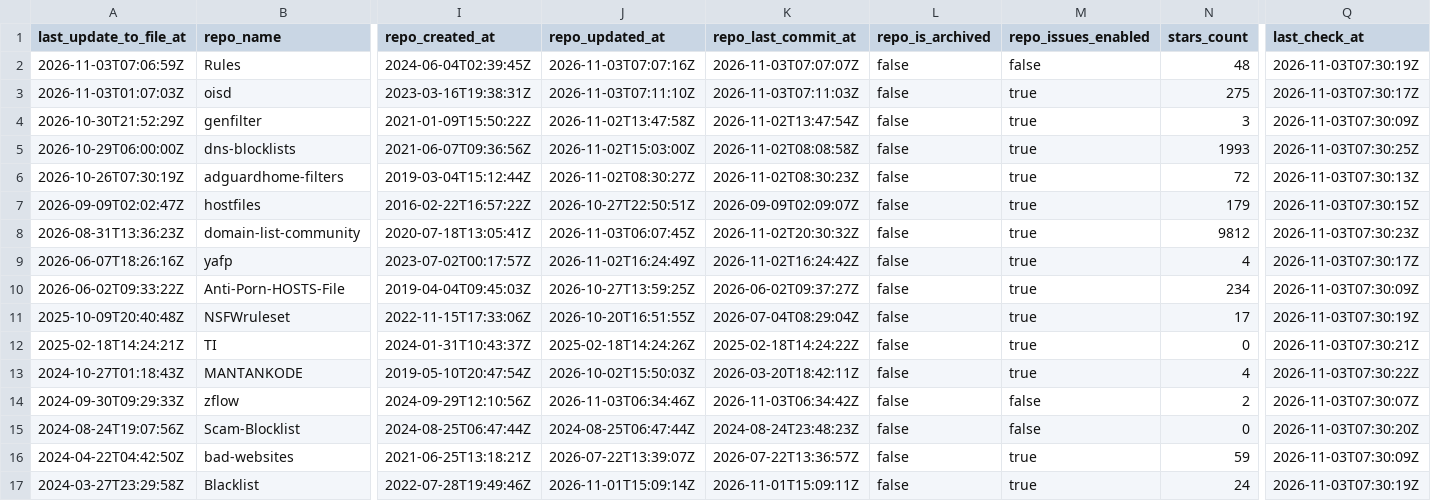
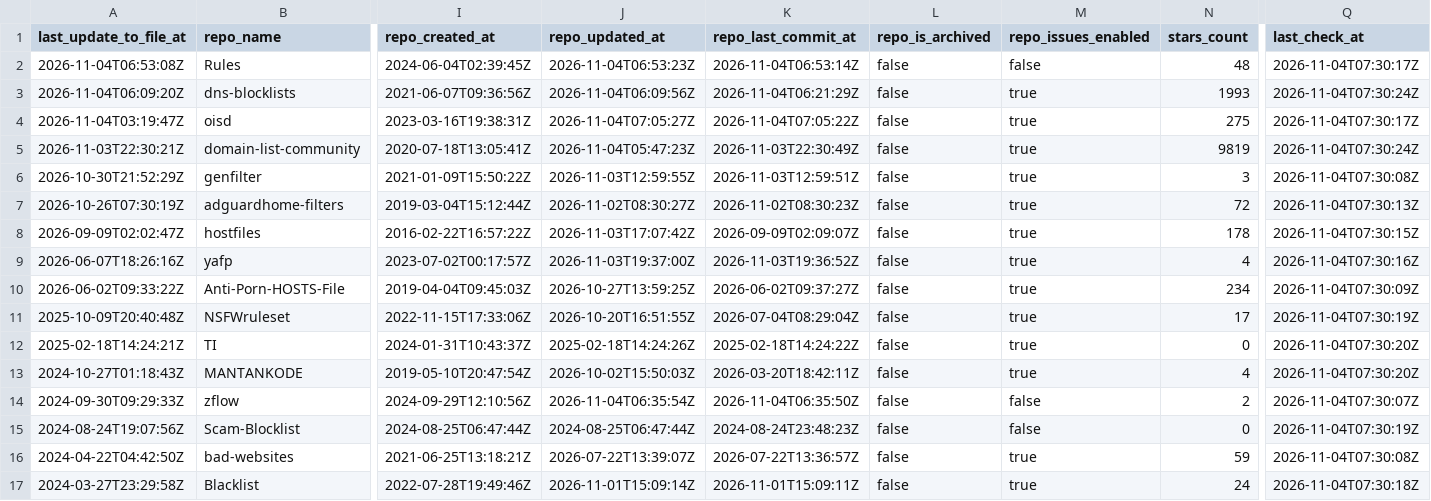
Before and after one commit to Bon-Appetit/porn-domains, a CSV file: blocklist/block-sources.csv, drawn as a sheet; only a part is shown, gaps mark what is left out; removed rows and columns are numbered as before the commit, all else as after; rows hold the shown columns only; the diff covers the shown part only; the diff names each change by its address in the sheet, - before the commit and + after, or states it on an @@ line.

Commit message:
[AUTO] Rebuild CSV files for sources
Runtime: 00h:00m:23s

```diff
--- a/blocklist/block-sources.csv
+++ b/blocklist/block-sources.csv
-A2 (last_update_to_file_at): 2026-11-03T07:06:59Z
+A2 (last_update_to_file_at): 2026-11-04T06:53:08Z
-J2 (repo_updated_at): 2026-11-03T07:07:16Z
+J2 (repo_updated_at): 2026-11-04T06:53:23Z
-K2 (repo_last_commit_at): 2026-11-03T07:07:07Z
+K2 (repo_last_commit_at): 2026-11-04T06:53:14Z
-Q2 (last_check_at): 2026-11-03T07:30:19Z
+Q2 (last_check_at): 2026-11-04T07:30:17Z
+row 3: 2026-11-04T06:09:20Z | dns-blocklists | 2021-06-07T09:36:56Z | 2026-11-04T06:09:56Z | 2026-11-04T06:21:29Z | false | true | 1993 | 2026-11-04T07:30:24Z
-A4 (last_update_to_file_at): 2026-11-03T01:07:03Z
+A4 (last_update_to_file_at): 2026-11-04T03:19:47Z
-J4 (repo_updated_at): 2026-11-03T07:11:10Z
+J4 (repo_updated_at): 2026-11-04T07:05:27Z
-K4 (repo_last_commit_at): 2026-11-03T07:11:03Z
+K4 (repo_last_commit_at): 2026-11-04T07:05:22Z
-Q4 (last_check_at): 2026-11-03T07:30:17Z
+Q4 (last_check_at): 2026-11-04T07:30:17Z
+row 5: 2026-11-03T22:30:21Z | domain-list-community | 2020-07-18T13:05:41Z | 2026-11-04T05:47:23Z | 2026-11-03T22:30:49Z | false | true | 9819 | 2026-11-04T07:30:24Z
-J6 (repo_updated_at): 2026-11-02T13:47:58Z
+J6 (repo_updated_at): 2026-11-03T12:59:55Z
-K6 (repo_last_commit_at): 2026-11-02T13:47:54Z
+K6 (repo_last_commit_at): 2026-11-03T12:59:51Z
-Q6 (last_check_at): 2026-11-03T07:30:09Z
+Q6 (last_check_at): 2026-11-04T07:30:08Z
-row 5: 2026-10-29T06:00:00Z | dns-blocklists | 2021-06-07T09:36:56Z | 2026-11-02T15:03:00Z | 2026-11-02T08:08:58Z | false | true | 1993 | 2026-11-03T07:30:25Z
-Q7 (last_check_at): 2026-11-03T07:30:13Z
+Q7 (last_check_at): 2026-11-04T07:30:13Z
-J8 (repo_updated_at): 2026-10-27T22:50:51Z
+J8 (repo_updated_at): 2026-11-03T17:07:42Z
-N8 (stars_count): 179
+N8 (stars_count): 178
-Q8 (last_check_at): 2026-11-03T07:30:15Z
+Q8 (last_check_at): 2026-11-04T07:30:15Z
-row 8: 2026-08-31T13:36:23Z | domain-list-community | 2020-07-18T13:05:41Z | 2026-11-03T06:07:45Z | 2026-11-02T20:30:32Z | false | true | 9812 | 2026-11-03T07:30:23Z
-J9 (repo_updated_at): 2026-11-02T16:24:49Z
+J9 (repo_updated_at): 2026-11-03T19:37:00Z
-K9 (repo_last_commit_at): 2026-11-02T16:24:42Z
+K9 (repo_last_commit_at): 2026-11-03T19:36:52Z
-Q9 (last_check_at): 2026-11-03T07:30:17Z
+Q9 (last_check_at): 2026-11-04T07:30:16Z
-Q10 (last_check_at): 2026-11-03T07:30:09Z
+Q10 (last_check_at): 2026-11-04T07:30:09Z
-Q11 (last_check_at): 2026-11-03T07:30:19Z
+Q11 (last_check_at): 2026-11-04T07:30:19Z
-Q12 (last_check_at): 2026-11-03T07:30:21Z
+Q12 (last_check_at): 2026-11-04T07:30:20Z
-Q13 (last_check_at): 2026-11-03T07:30:22Z
+Q13 (last_check_at): 2026-11-04T07:30:20Z
-J14 (repo_updated_at): 2026-11-03T06:34:46Z
+J14 (repo_updated_at): 2026-11-04T06:35:54Z
-K14 (repo_last_commit_at): 2026-11-03T06:34:42Z
+K14 (repo_last_commit_at): 2026-11-04T06:35:50Z
-Q14 (last_check_at): 2026-11-03T07:30:07Z
+Q14 (last_check_at): 2026-11-04T07:30:07Z
-Q15 (last_check_at): 2026-11-03T07:30:20Z
+Q15 (last_check_at): 2026-11-04T07:30:19Z
-Q16 (last_check_at): 2026-11-03T07:30:09Z
+Q16 (last_check_at): 2026-11-04T07:30:08Z
-Q17 (last_check_at): 2026-11-03T07:30:19Z
+Q17 (last_check_at): 2026-11-04T07:30:18Z
```
Also changed, not shown: 27 edited cells elsewhere in this file.
